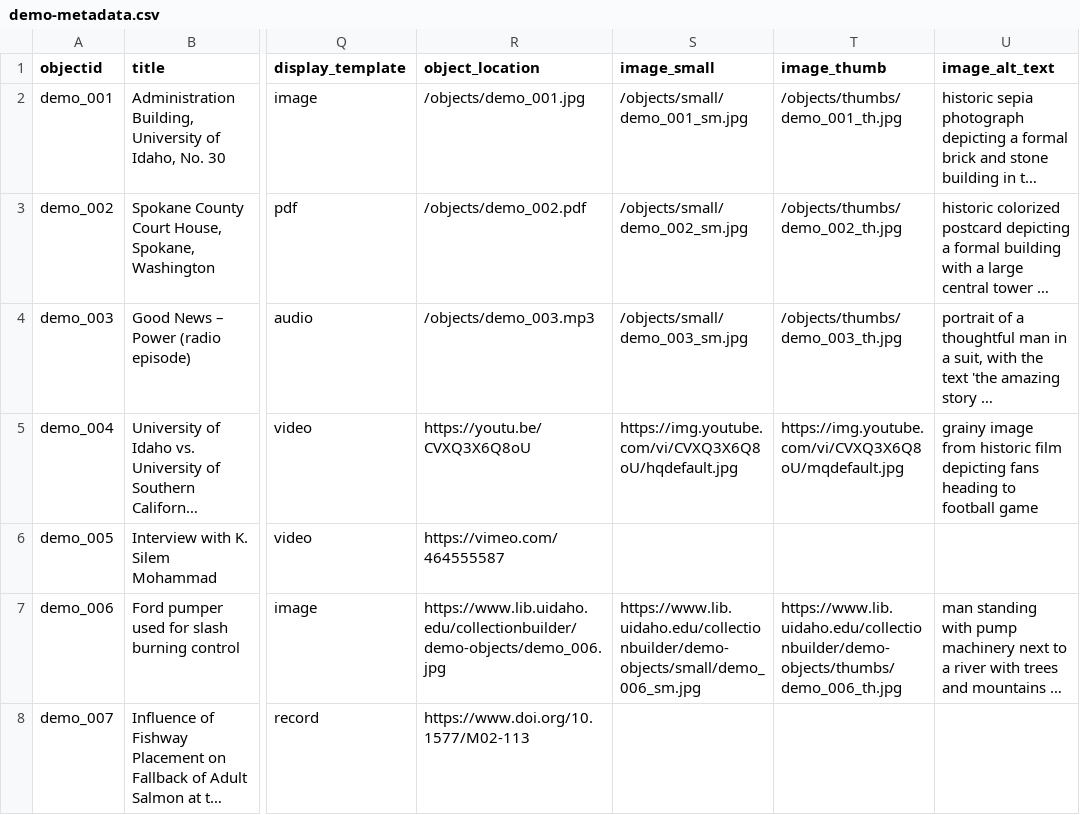
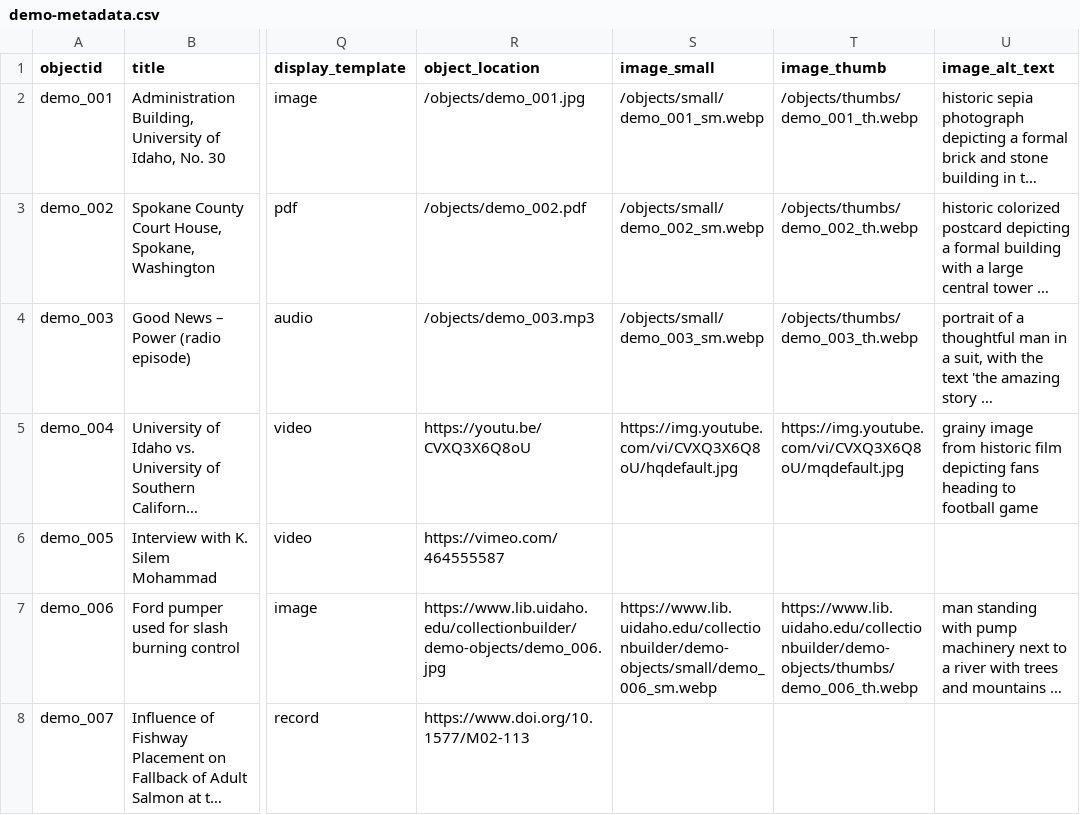
Before and after one commit to sfu-dhil/collectionbuilder-docker, a CSV file: demo/_data/demo-metadata.csv, drawn as a sheet; only a part is shown, gaps mark what is left out; long unchanged cells end in …; the diff names each change by its address in the sheet, - before the commit and + after, or states it on an @@ line.

```diff
--- a/demo/_data/demo-metadata.csv
+++ b/demo/_data/demo-metadata.csv
-S2 (image_small): /objects/small/demo_001_sm.jpg
+S2 (image_small): /objects/small/demo_001_sm.webp
-T2 (image_thumb): /objects/thumbs/demo_001_th.jpg
+T2 (image_thumb): /objects/thumbs/demo_001_th.webp
-S3 (image_small): /objects/small/demo_002_sm.jpg
+S3 (image_small): /objects/small/demo_002_sm.webp
-T3 (image_thumb): /objects/thumbs/demo_002_th.jpg
+T3 (image_thumb): /objects/thumbs/demo_002_th.webp
-S4 (image_small): /objects/small/demo_003_sm.jpg
+S4 (image_small): /objects/small/demo_003_sm.webp
-T4 (image_thumb): /objects/thumbs/demo_003_th.jpg
+T4 (image_thumb): /objects/thumbs/demo_003_th.webp
-S7 (image_small): https://www.lib.uidaho.edu/collectionbuilder/demo-objects/small/demo_006_sm.jpg
+S7 (image_small): https://www.lib.uidaho.edu/collectionbuilder/demo-objects/small/demo_006_sm.webp
-T7 (image_thumb): https://www.lib.uidaho.edu/collectionbuilder/demo-objects/thumbs/demo_006_th.jpg
+T7 (image_thumb): https://www.lib.uidaho.edu/collectionbuilder/demo-objects/thumbs/demo_006_th.webp
```
Also changed, not shown: demo/_data/demo-compoundobjects-allmedia.csv, demo/_data/demo-compoundobjects-metadata.csv, 42 other files.
